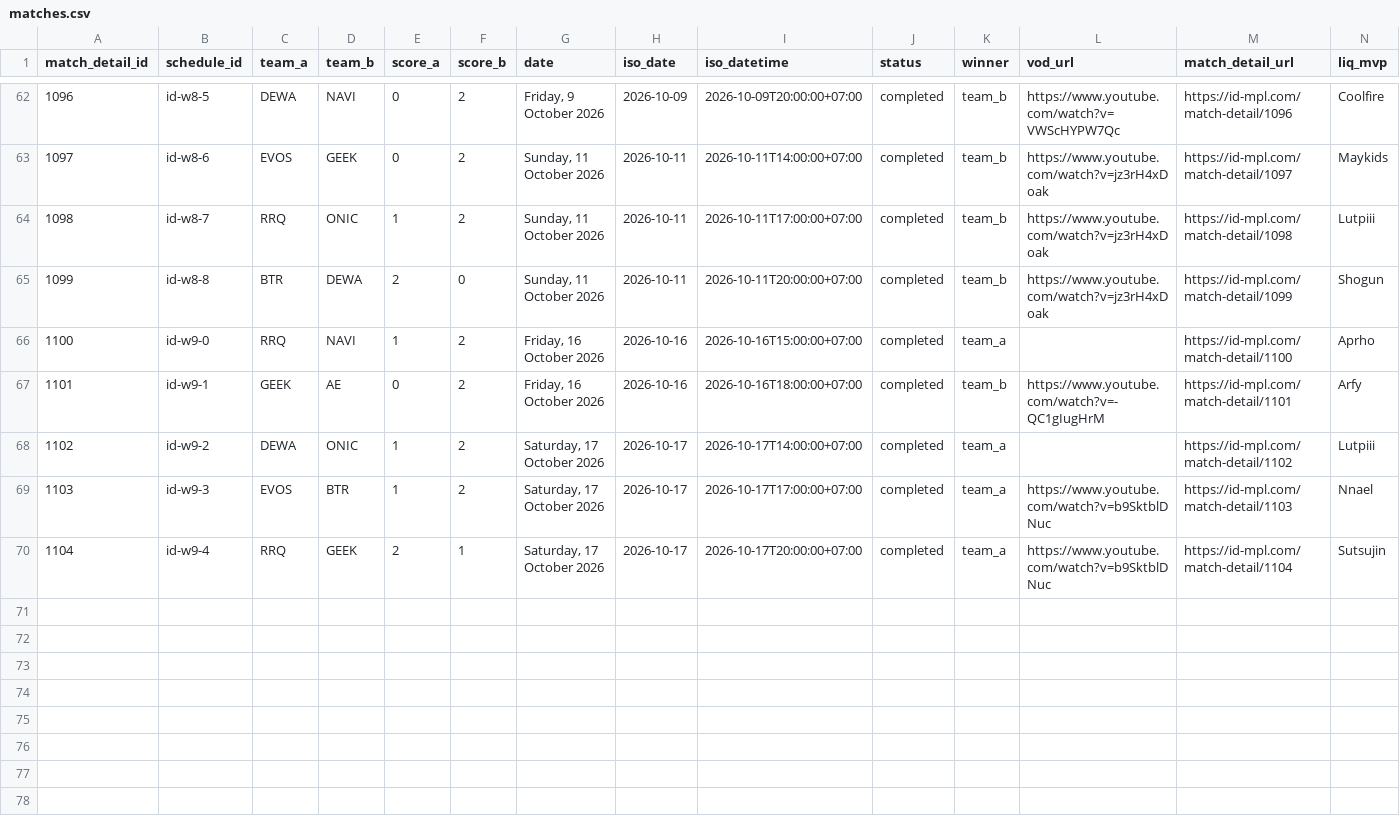
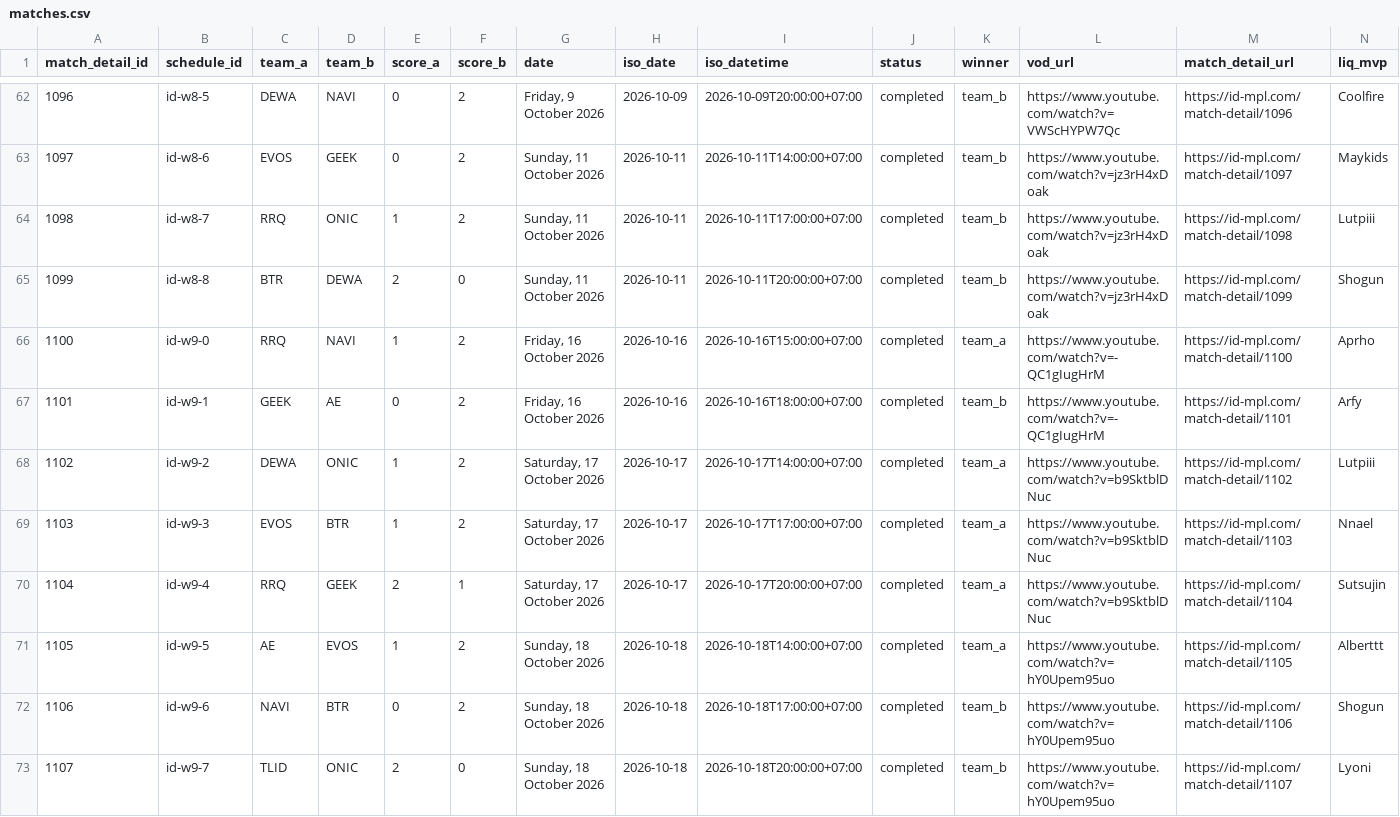
Before and after one commit to berliandro/berliandros-eye-mpl-s18, a CSV file: data/csv/matches.csv, drawn as a sheet; only a part is shown, gaps mark what is left out.

Commit message:
Publish complete MPL ID S18 regular season
- Ingest the three Oct 18 series: 72 matches, 174 games, 1,740 player/pick rows, 1,738 bans, 348 team-games

- Replace non-empty build checks with phase-aware completeness, per-series game/winner checks and standings reconciliation

- Preserve Liquipedia sides/bans across live refresh and reject incomplete final snapshots or caches

- Filter blank bans; record the 1107 game 2 draft conflict resolved to the API scoreboard

- Refresh metadata, quality report, CSV exports, docs and the single-file app

```diff
--- a/data/csv/matches.csv
+++ b/data/csv/matches.csv
@@ -65,6 +65,9 @@ match_detail_id,schedule_id,team_a,team_b,score_a,score_b,date,iso_date,iso_date
 1099,id-w8-8,BTR,DEWA,2,0,"Sunday, 11 October 2026",2026-10-11,2026-10-11T20:00:00+07:00,completed,team_b,https://www.youtube.com/watch?v=jz3rH4xDoak,https://id-mpl.com/match-detail/1099,Shogun
-1100,id-w9-0,RRQ,NAVI,1,2,"Friday, 16 October 2026",2026-10-16,2026-10-16T15:00:00+07:00,completed,team_a,,https://id-mpl.com/match-detail/1100,Aprho
+1100,id-w9-0,RRQ,NAVI,1,2,"Friday, 16 October 2026",2026-10-16,2026-10-16T15:00:00+07:00,completed,team_a,https://www.youtube.com/watch?v=-QC1gIugHrM,https://id-mpl.com/match-detail/1100,Aprho
 1101,id-w9-1,GEEK,AE,0,2,"Friday, 16 October 2026",2026-10-16,2026-10-16T18:00:00+07:00,completed,team_b,https://www.youtube.com/watch?v=-QC1gIugHrM,https://id-mpl.com/match-detail/1101,Arfy
-1102,id-w9-2,DEWA,ONIC,1,2,"Saturday, 17 October 2026",2026-10-17,2026-10-17T14:00:00+07:00,completed,team_a,,https://id-mpl.com/match-detail/1102,Lutpiii
+1102,id-w9-2,DEWA,ONIC,1,2,"Saturday, 17 October 2026",2026-10-17,2026-10-17T14:00:00+07:00,completed,team_a,https://www.youtube.com/watch?v=b9SktblDNuc,https://id-mpl.com/match-detail/1102,Lutpiii
 1103,id-w9-3,EVOS,BTR,1,2,"Saturday, 17 October 2026",2026-10-17,2026-10-17T17:00:00+07:00,completed,team_a,https://www.youtube.com/watch?v=b9SktblDNuc,https://id-mpl.com/match-detail/1103,Nnael
 1104,id-w9-4,RRQ,GEEK,2,1,"Saturday, 17 October 2026",2026-10-17,2026-10-17T20:00:00+07:00,completed,team_a,https://www.youtube.com/watch?v=b9SktblDNuc,https://id-mpl.com/match-detail/1104,Sutsujin
+1105,id-w9-5,AE,EVOS,1,2,"Sunday, 18 October 2026",2026-10-18,2026-10-18T14:00:00+07:00,completed,team_a,https://www.youtube.com/watch?v=hY0Upem95uo,https://id-mpl.com/match-detail/1105,Alberttt
+1106,id-w9-6,NAVI,BTR,0,2,"Sunday, 18 October 2026",2026-10-18,2026-10-18T17:00:00+07:00,completed,team_b,https://www.youtube.com/watch?v=hY0Upem95uo,https://id-mpl.com/match-detail/1106,Shogun
+1107,id-w9-7,TLID,ONIC,2,0,"Sunday, 18 October 2026",2026-10-18,2026-10-18T20:00:00+07:00,completed,team_b,https://www.youtube.com/watch?v=hY0Upem95uo,https://id-mpl.com/match-detail/1107,Lyoni
```
Also changed, not shown: data/csv/game_bans.csv, data/csv/game_picks.csv, 33 other files.
